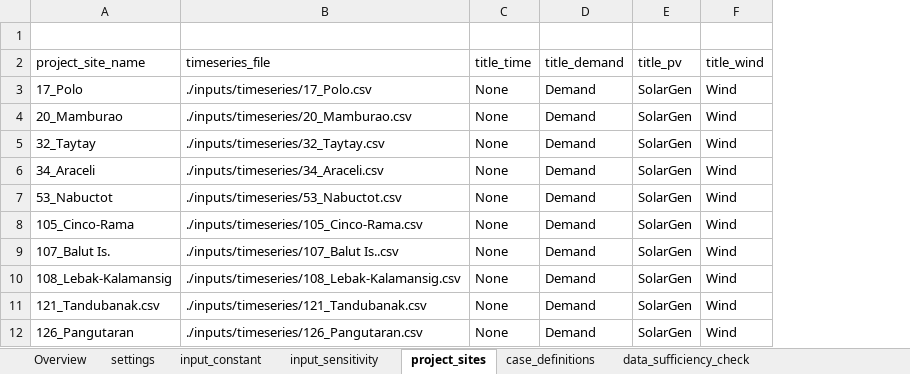
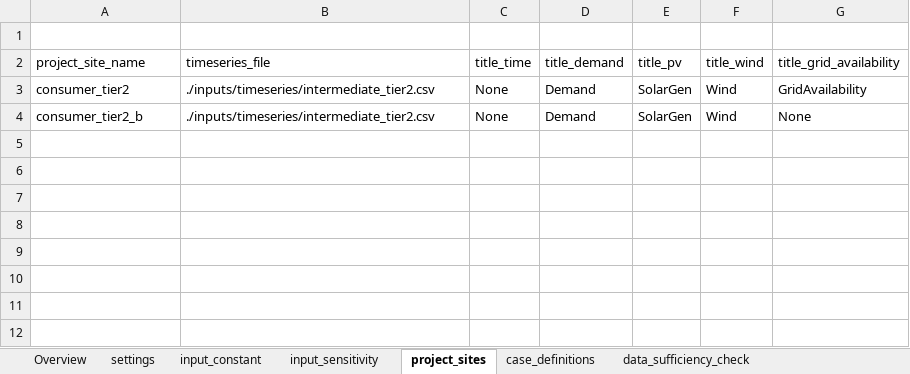
Before and after one commit to rl-institut/offgridders, an Excel workbook: inputs/input_template_excel.xlsx, sheet project_sites, drawn as a sheet; values as stored, in another font and other column widths than the file's, no borders; removed rows and columns are numbered as before the commit, all else as after; the diff names each change by its address in the sheet, - before the commit and + after, or states it on an @@ line.

Commit message:
get single location from renewables ninjas, potentially implementable in tool include external blackout timeseries from csv -> not saved in blackout.csv file!

```diff
--- a/inputs/input_template_excel.xlsx (sheet project_sites)
+++ b/inputs/input_template_excel.xlsx (sheet project_sites)
+column G (title_grid_availability), rows 3-4: GridAvailability | None
-row 3: 17_Polo | ./inputs/timeseries/17_Polo.csv | None | Demand | SolarGen | Wind
-A3 (project_site_name): 20_Mamburao
+A3 (project_site_name): consumer_tier2
-B3 (timeseries_file): ./inputs/timeseries/20_Mamburao.csv
+B3 (timeseries_file): ./inputs/timeseries/intermediate_tier2.csv
-row 5: 32_Taytay | ./inputs/timeseries/32_Taytay.csv | None | Demand | SolarGen | Wind
-A4 (project_site_name): 34_Araceli
+A4 (project_site_name): consumer_tier2_b
-B4 (timeseries_file): ./inputs/timeseries/34_Araceli.csv
+B4 (timeseries_file): ./inputs/timeseries/intermediate_tier2.csv
-row 7: 53_Nabuctot | ./inputs/timeseries/53_Nabuctot.csv | None | Demand | SolarGen | Wind
-row 8: 105_Cinco-Rama | ./inputs/timeseries/105_Cinco-Rama.csv | None | Demand | SolarGen | Wind
-row 9: 107_Balut Is. | ./inputs/timeseries/107_Balut Is..csv | None | Demand | SolarGen | Wind
-row 10: 108_Lebak-Kalamansig | ./inputs/timeseries/108_Lebak-Kalamansig.csv | None | Demand | SolarGen | Wind
-row 11: 121_Tandubanak.csv | ./inputs/timeseries/121_Tandubanak.csv | None | Demand | SolarGen | Wind
-row 12: 126_Pangutaran | ./inputs/timeseries/126_Pangutaran.csv | None | Demand | SolarGen | Wind
```
Also changed, not shown: sheet case_definitions, sheet input_sensitivity, sheet settings, 4 other files.
